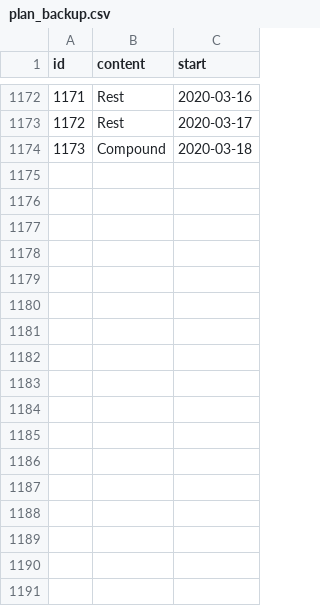
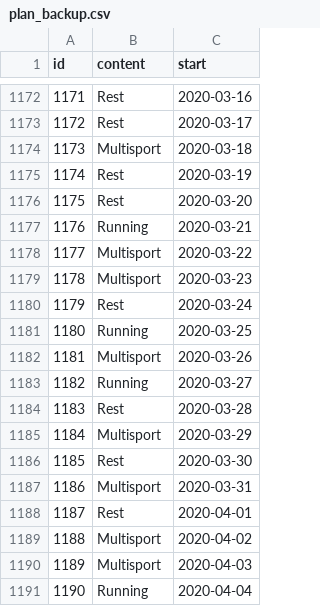
Before and after one commit to maosa/FitR, a CSV file: backups/plan_backup.csv, drawn as a sheet; only a part is shown, gaps mark what is left out.

```diff
--- a/backups/plan_backup.csv
+++ b/backups/plan_backup.csv
@@ -1173,2 +1173,19 @@ id,content,start
 1172,Rest,2020-03-17
-1173,Compound,2020-03-18
+1173,Multisport,2020-03-18
+1174,Rest,2020-03-19
+1175,Rest,2020-03-20
+1176,Running,2020-03-21
+1177,Multisport,2020-03-22
+1178,Multisport,2020-03-23
+1179,Rest,2020-03-24
+1180,Running,2020-03-25
+1181,Multisport,2020-03-26
+1182,Running,2020-03-27
+1183,Rest,2020-03-28
+1184,Multisport,2020-03-29
+1185,Rest,2020-03-30
+1186,Multisport,2020-03-31
+1187,Rest,2020-04-01
+1188,Multisport,2020-04-02
+1189,Multisport,2020-04-03
+1190,Running,2020-04-04
```
Also changed, not shown: backups/data_backup.csv, backups/run_backup.csv, 12 other files.
